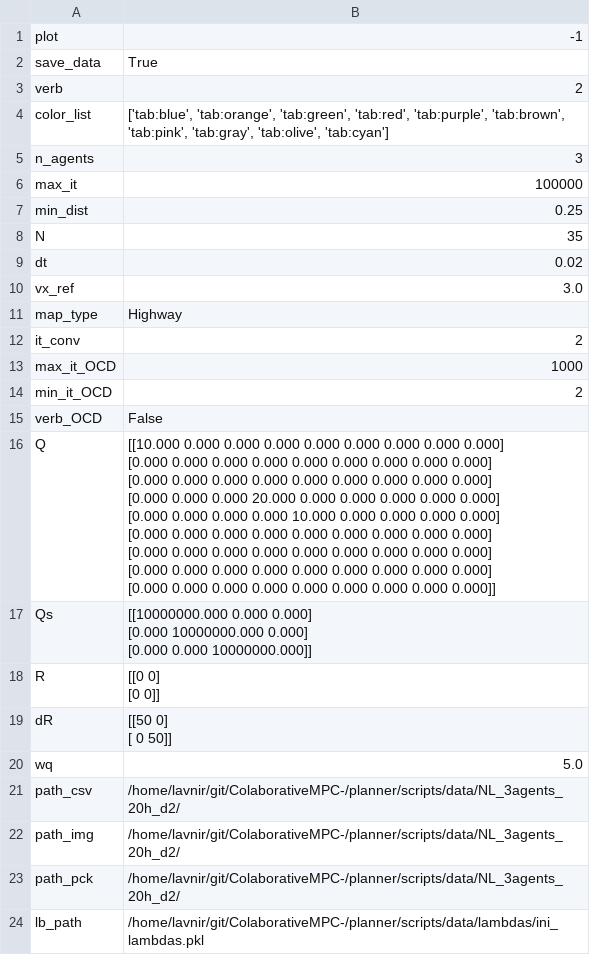
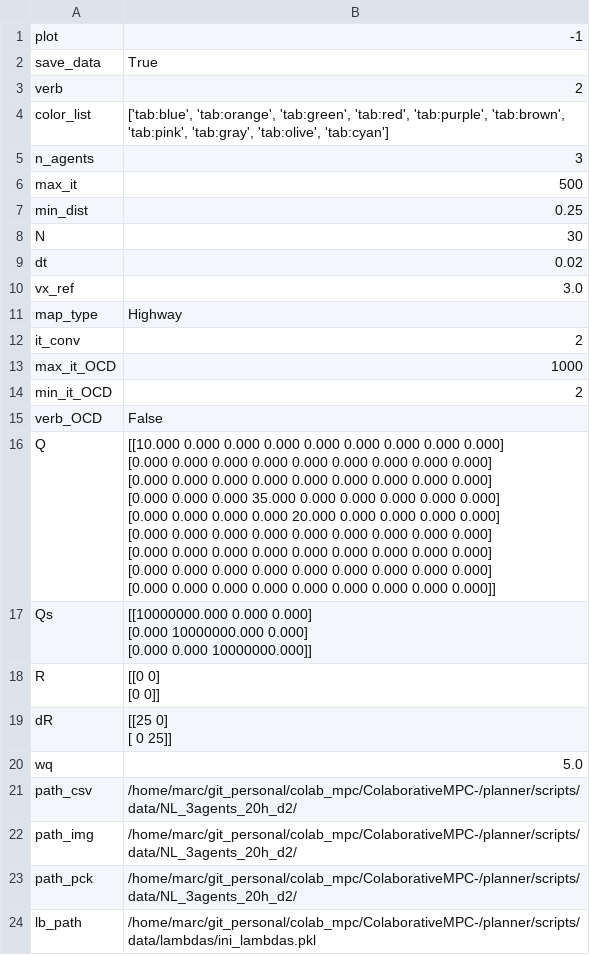
Before and after one commit to MarcFacerias/ColaborativeMPC-, a CSV file: planner/scripts/data/NL_3agents_20h_d2/settings.csv, drawn as a sheet.

Commit message:
fer el test, sembla q estem aprop pero falla el agent 2 ? Igual te que veure amb les curves

```diff
--- a/planner/scripts/data/NL_3agents_20h_d2/settings.csv
+++ b/planner/scripts/data/NL_3agents_20h_d2/settings.csv
@@ -5,5 +5,5 @@ color_list,"['tab:blue', 'tab:orange', 'tab:green', 'tab:red', 'tab:purple', 'ta
 n_agents,3
-max_it,100000
+max_it,500
 min_dist,0.25
-N,35
+N,30
 dt,0.02
@@ -15,11 +15,11 @@ min_it_OCD,2
 verb_OCD,False
-Q,"[[10.000 0.000 0.000 0.000 0.000 0.000 0.000 0.000 0.000]
- [0.000 0.000 0.000 0.000 0.000 0.000 0.000 0.000 0.000]
- [0.000 0.000 0.000 0.000 0.000 0.000 0.000 0.000 0.000]
- [0.000 0.000 0.000 20.000 0.000 0.000 0.000 0.000 0.000]
- [0.000 0.000 0.000 0.000 10.000 0.000 0.000 0.000 0.000]
- [0.000 0.000 0.000 0.000 0.000 0.000 0.000 0.000 0.000]
- [0.000 0.000 0.000 0.000 0.000 0.000 0.000 0.000 0.000]
- [0.000 0.000 0.000 0.000 0.000 0.000 0.000 0.000 0.000]
- [0.000 0.000 0.000 0.000 0.000 0.000 0.000 0.000 0.000]]"
+Q,"[[10.000 0.000 0.000 0.000 0.000 0.000 0.000 0.000 0.000]
+ [0.000 0.000 0.000 0.000 0.000 0.000 0.000 0.000 0.000]
+ [0.000 0.000 0.000 0.000 0.000 0.000 0.000 0.000 0.000]
+ [0.000 0.000 0.000 35.000 0.000 0.000 0.000 0.000 0.000]
+ [0.000 0.000 0.000 0.000 20.000 0.000 0.000 0.000 0.000]
+ [0.000 0.000 0.000 0.000 0.000 0.000 0.000 0.000 0.000]
+ [0.000 0.000 0.000 0.000 0.000 0.000 0.000 0.000 0.000]
+ [0.000 0.000 0.000 0.000 0.000 0.000 0.000 0.000 0.000]
+ [0.000 0.000 0.000 0.000 0.000 0.000 0.000 0.000 0.000]]"
 Qs,"[[10000000.000 0.000 0.000]
@@ -29,8 +29,8 @@ R,"[[0 0]
  [0 0]]"
-dR,"[[50  0]
- [ 0 50]]"
+dR,"[[25  0]
+ [ 0 25]]"
 wq,5.0
-path_csv,/home/lavnir/git/ColaborativeMPC-/planner/scripts/data/NL_3agents_20h_d2/
-path_img,/home/lavnir/git/ColaborativeMPC-/planner/scripts/data/NL_3agents_20h_d2/
-path_pck,/home/lavnir/git/ColaborativeMPC-/planner/scripts/data/NL_3agents_20h_d2/
-lb_path,/home/lavnir/git/ColaborativeMPC-/planner/scripts/data/lambdas/ini_lambdas.pkl
+path_csv,/home/marc/git_personal/colab_mpc/ColaborativeMPC-/planner/scripts/data/NL_3agents_20h_d2/
+path_img,/home/marc/git_personal/colab_mpc/ColaborativeMPC-/planner/scripts/data/NL_3agents_20h_d2/
+path_pck,/home/marc/git_personal/colab_mpc/ColaborativeMPC-/planner/scripts/data/NL_3agents_20h_d2/
+lb_path,/home/marc/git_personal/colab_mpc/ColaborativeMPC-/planner/scripts/data/lambdas/ini_lambdas.pkl
```
Also changed, not shown: 28 other files.
